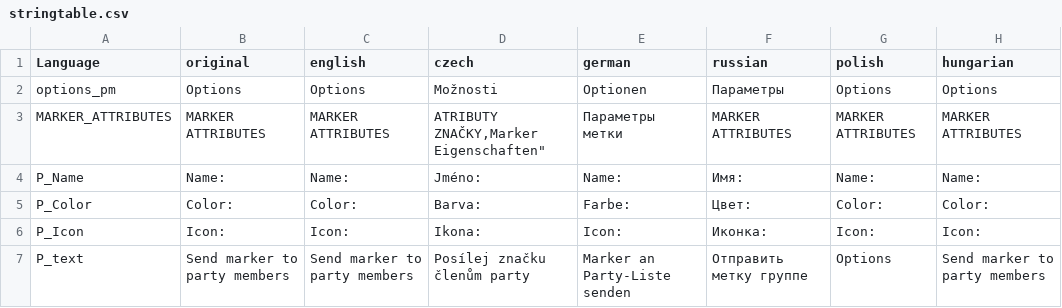
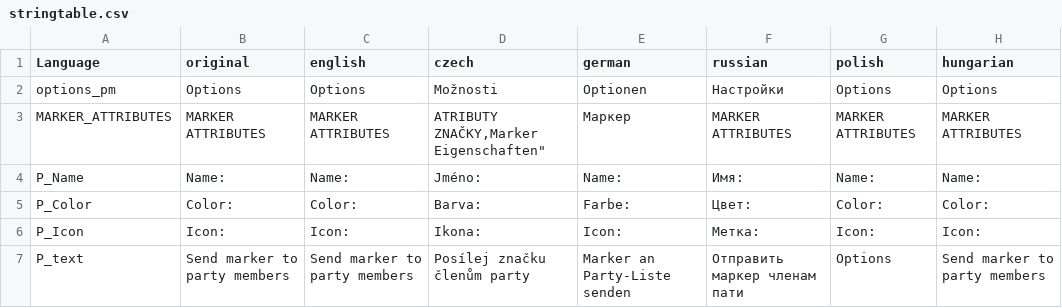
Before and after one commit to schana/dayz-mod-party, a CSV file: SchanaModParty/languagecore/stringtable.csv, drawn as a sheet; only a part is shown; the diff covers the shown part only; the diff names each change by its address in the sheet, - before the commit and + after, or states it on an @@ line.

Commit message:
Revert "Update stringtable.csv"
This reverts commit 113cad50b27dfb6bdbcf419607f5140011f0ce77.

```diff
--- a/SchanaModParty/languagecore/stringtable.csv
+++ b/SchanaModParty/languagecore/stringtable.csv
-F2 (russian): Параметры
+F2 (russian): Настройки
-E3 (german): Параметры метки
+E3 (german): Маркер
-F6 (russian): Иконка:
+F6 (russian): Метка:
-F7 (russian): Отправить метку группе
+F7 (russian): Отправить маркер членам пати
```
Also changed, not shown: 8 edited cells elsewhere in this file.
